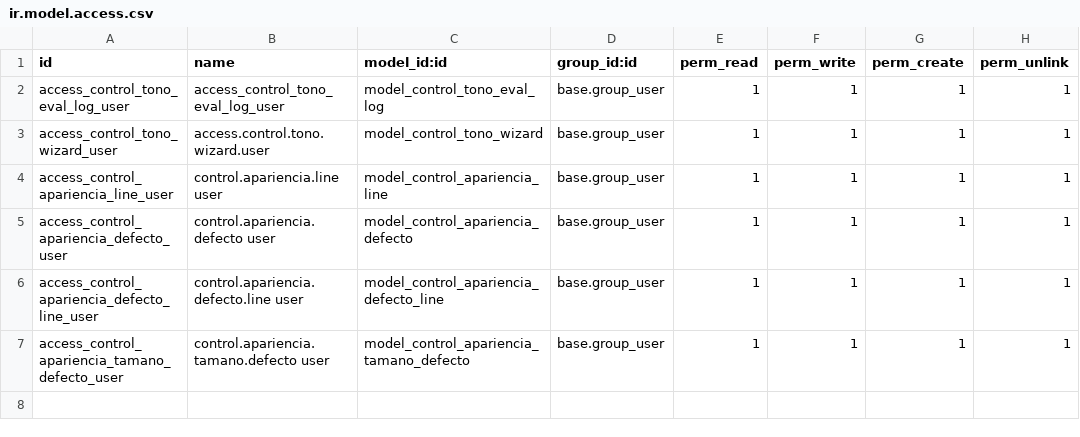
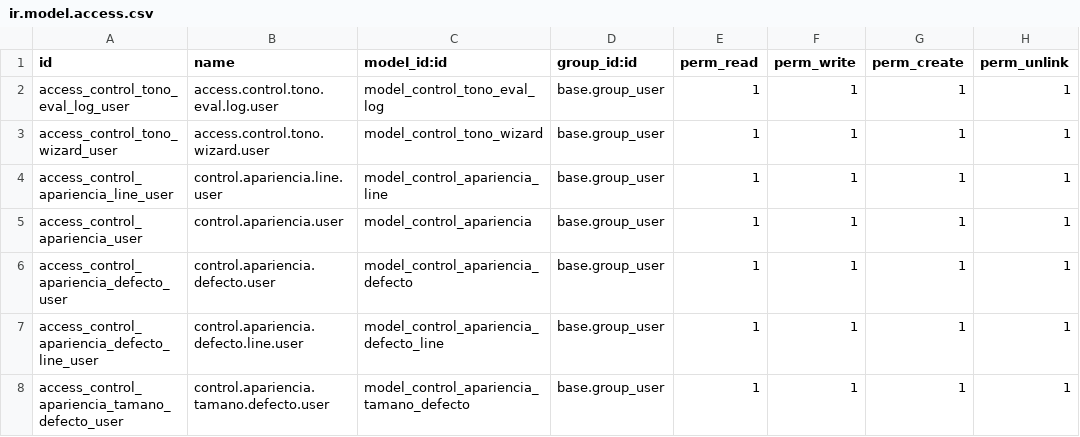
Before and after one commit to perucodex/idetex, a CSV file: idtx_batch_quality/security/ir.model.access.csv, drawn as a sheet.

```diff
--- a/idtx_batch_quality/security/ir.model.access.csv
+++ b/idtx_batch_quality/security/ir.model.access.csv
@@ -1,7 +1,8 @@
 id,name,model_id:id,group_id:id,perm_read,perm_write,perm_create,perm_unlink
-access_control_tono_eval_log_user,access_control_tono_eval_log_user,model_control_tono_eval_log,base.group_user,1,1,1,1
+access_control_tono_eval_log_user,access.control.tono.eval.log.user,model_control_tono_eval_log,base.group_user,1,1,1,1
 access_control_tono_wizard_user,access.control.tono.wizard.user,model_control_tono_wizard,base.group_user,1,1,1,1
-access_control_apariencia_line_user,control.apariencia.line user,model_control_apariencia_line,base.group_user,1,1,1,1
-access_control_apariencia_defecto_user,control.apariencia.defecto user,model_control_apariencia_defecto,base.group_user,1,1,1,1
-access_control_apariencia_defecto_line_user,control.apariencia.defecto.line user,model_control_apariencia_defecto_line,base.group_user,1,1,1,1
-access_control_apariencia_tamano_defecto_user,control.apariencia.tamano.defecto user,model_control_apariencia_tamano_defecto,base.group_user,1,1,1,1
+access_control_apariencia_line_user,control.apariencia.line.user,model_control_apariencia_line,base.group_user,1,1,1,1
+access_control_apariencia_user,control.apariencia.user,model_control_apariencia,base.group_user,1,1,1,1
+access_control_apariencia_defecto_user,control.apariencia.defecto.user,model_control_apariencia_defecto,base.group_user,1,1,1,1
+access_control_apariencia_defecto_line_user,control.apariencia.defecto.line.user,model_control_apariencia_defecto_line,base.group_user,1,1,1,1
+access_control_apariencia_tamano_defecto_user,control.apariencia.tamano.defecto.user,model_control_apariencia_tamano_defecto,base.group_user,1,1,1,1
```
Also changed, not shown: 25 other files.
